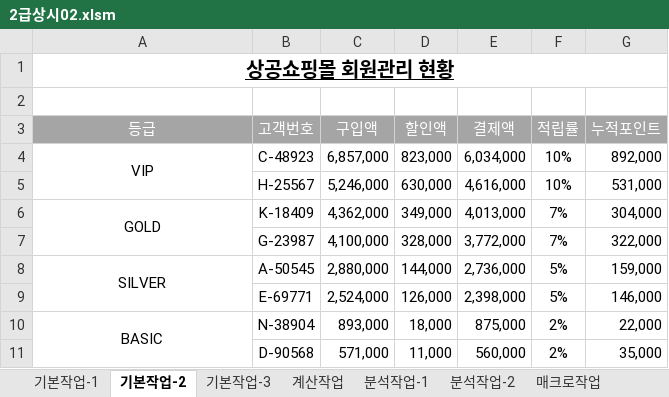
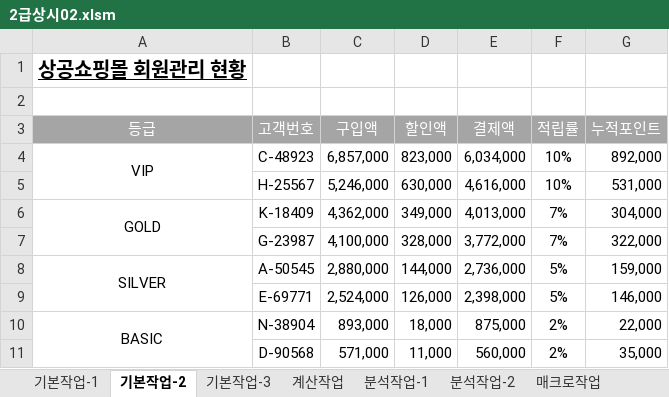
Before and after one commit to najongjine/CompUse2nd, an Excel workbook: 실기/2차_2026년 컴활2급 실기_260420/2025년 컴활2급 상시02/2급상시02.xlsm, sheet 기본작업-2, drawn as a sheet; values as stored, in another font and other column widths than the file's, no borders; charts and pictures not drawn; the diff names each change by its address in the sheet, - before the commit and + after, or states it on an @@ line.

```diff
--- a/실기/2차_2026년 컴활2급 실기_260420/2025년 컴활2급 상시02/2급상시02.xlsm (sheet 기본작업-2)
+++ b/실기/2차_2026년 컴활2급 실기_260420/2025년 컴활2급 상시02/2급상시02.xlsm (sheet 기본작업-2)
-A1:G1 merged
```
Also changed, not shown: charts or pictures.
